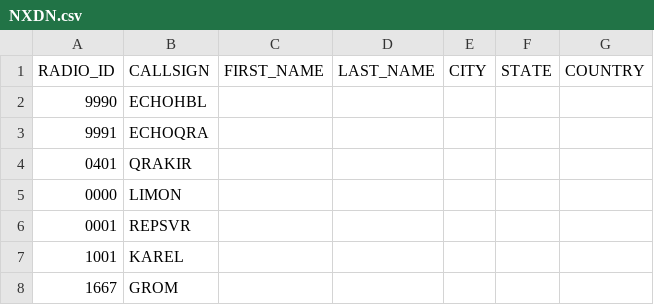
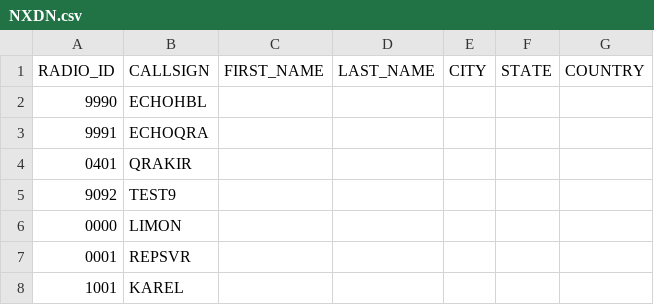
Before and after one commit to krot4u/Public_scripts, a CSV file: NXDN.csv, drawn as a sheet; only a part is shown; the shorter side is filled out with more unchanged rows.

Commit message:
Update NXDN.csv with new content

```diff
--- a/NXDN.csv
+++ b/NXDN.csv
@@ -4,2 +4,3 @@ RADIO_ID,CALLSIGN,FIRST_NAME,LAST_NAME,CITY,STATE,COUNTRY
 0401,QRAKIR, , , , ,
+9092,TEST9, , , , ,
 0000,LIMON, , , , ,
```
